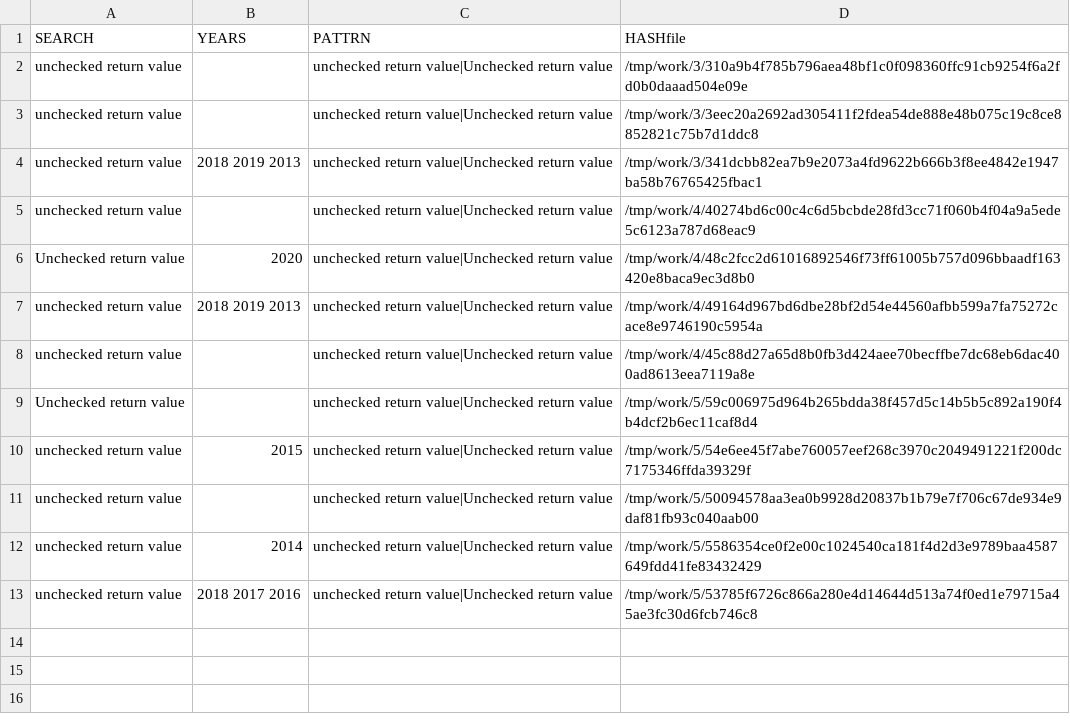
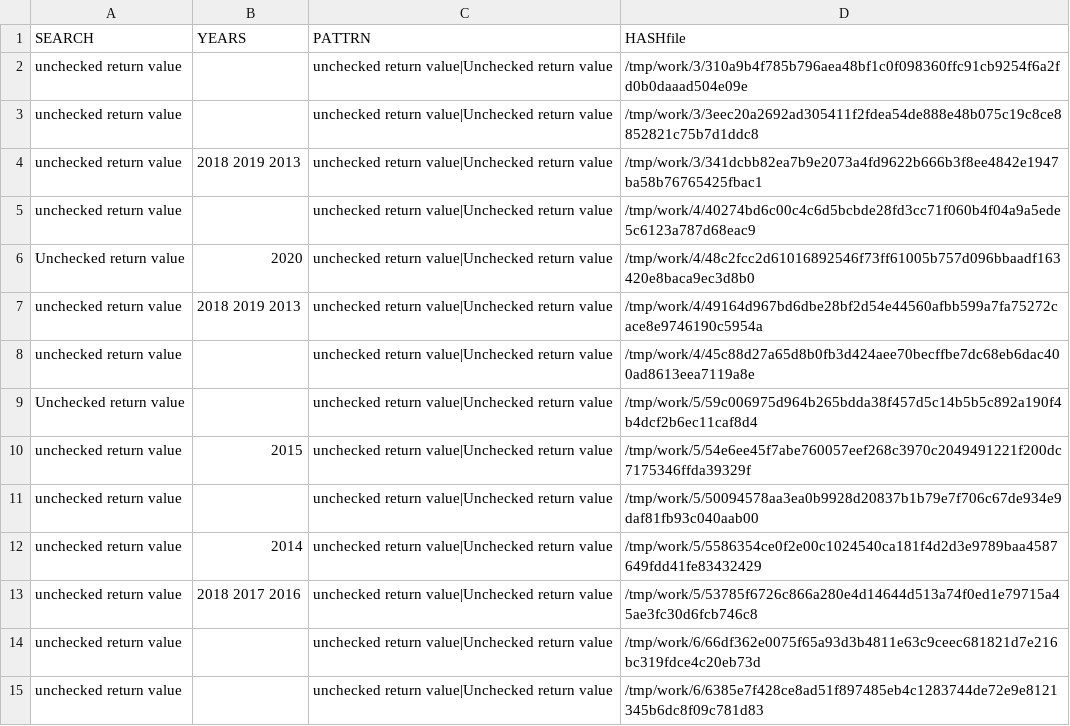
Before and after one commit to gergimentr/finder, a CSV file: results/findCVE4.csv, drawn as a sheet; the diff names each change by its address in the sheet, - before the commit and + after, or states it on an @@ line.

Commit message:
result works

```diff
--- a/results/findCVE4.csv
+++ b/results/findCVE4.csv
+row 14: unchecked return value |  | unchecked return value|Unchecked return value | /tmp/work/6/66df362e0075f65a93d3b4811e63c9ceec681821d7e216bc319fdce4c20eb73d
+row 15: unchecked return value |  | unchecked return value|Unchecked return value | /tmp/work/6/6385e7f428ce8ad51f897485eb4c1283744de72e9e8121345b6dc8f09c781d83
```
Also changed, not shown: results/findCVE3.csv, 14 other files.
